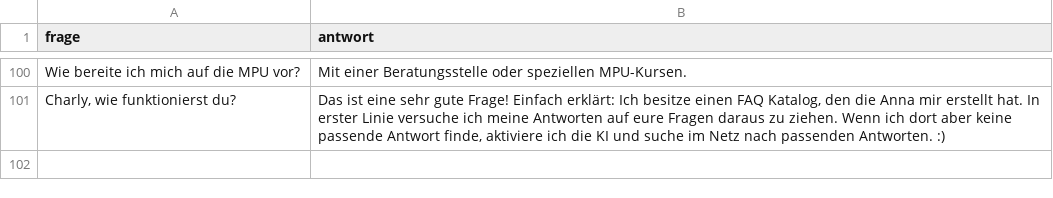
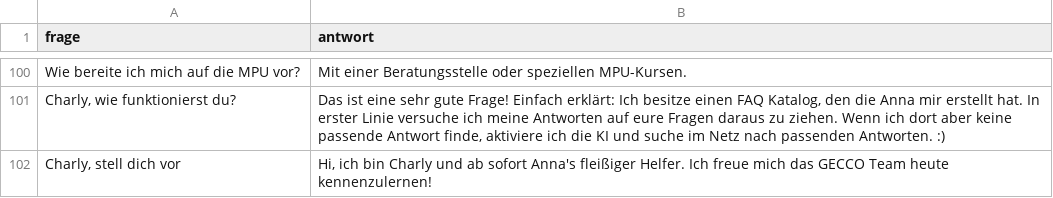
Before and after one commit to anna-gecco/charly2, a CSV file: backend/data/faq.csv, drawn as a sheet; only a part is shown, gaps mark what is left out; the diff names each change by its address in the sheet, - before the commit and + after, or states it on an @@ line.

Commit message:
Update faq.csv

```diff
--- a/backend/data/faq.csv
+++ b/backend/data/faq.csv
+row 102: Charly, stell dich vor | Hi, ich bin Charly und ab sofort Anna's fleißiger Helfer. Ich freue mich das GECCO Team heute kennenzulernen!
```
